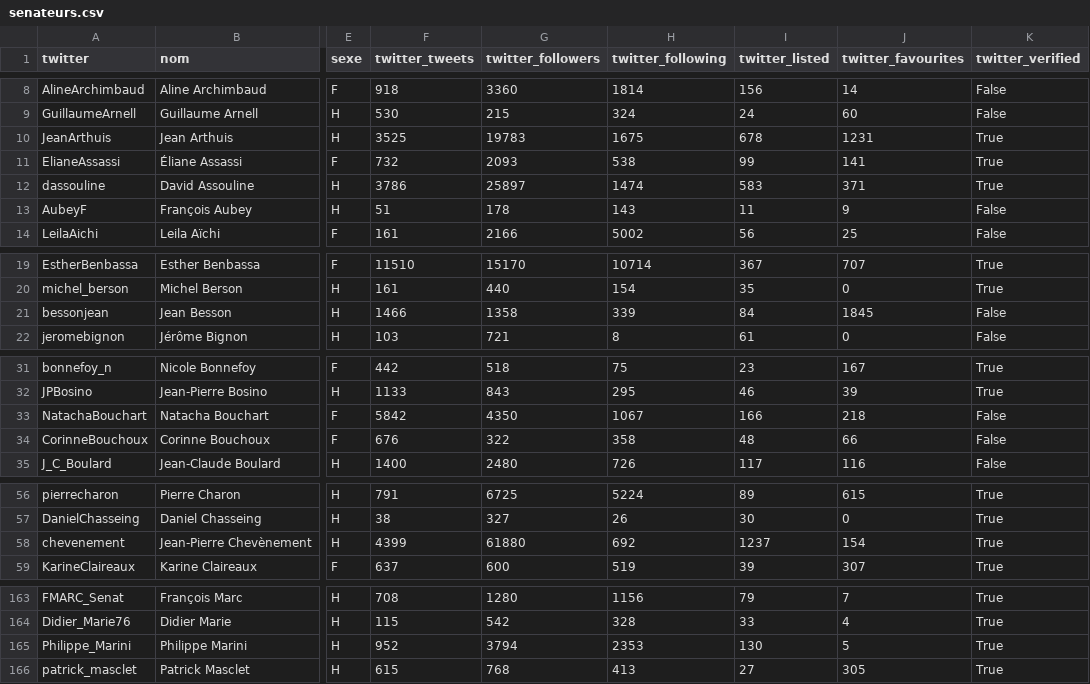
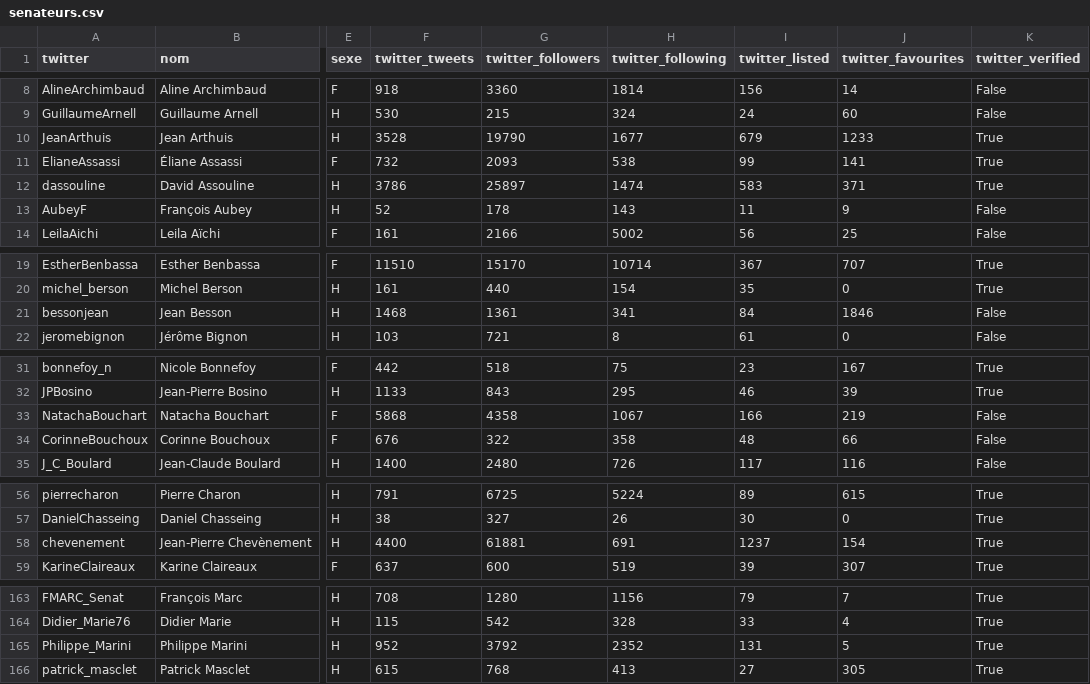
Before and after one commit to regardscitoyens/twitter-parlementaires, a CSV file: data/senateurs.csv, drawn as a sheet; only a part is shown, gaps mark what is left out; the diff covers the shown part only; the diff names each change by its address in the sheet, - before the commit and + after, or states it on an @@ line.

```diff
--- a/data/senateurs.csv
+++ b/data/senateurs.csv
-F10 (twitter_tweets): 3525
+F10 (twitter_tweets): 3528
-G10 (twitter_followers): 19783
+G10 (twitter_followers): 19790
-H10 (twitter_following): 1675
+H10 (twitter_following): 1677
-I10 (twitter_listed): 678
+I10 (twitter_listed): 679
-J10 (twitter_favourites): 1231
+J10 (twitter_favourites): 1233
-F13 (twitter_tweets): 51
+F13 (twitter_tweets): 52
-F21 (twitter_tweets): 1466
+F21 (twitter_tweets): 1468
-G21 (twitter_followers): 1358
+G21 (twitter_followers): 1361
-H21 (twitter_following): 339
+H21 (twitter_following): 341
-J21 (twitter_favourites): 1845
+J21 (twitter_favourites): 1846
-F33 (twitter_tweets): 5842
+F33 (twitter_tweets): 5868
-G33 (twitter_followers): 4350
+G33 (twitter_followers): 4358
-J33 (twitter_favourites): 218
+J33 (twitter_favourites): 219
-F58 (twitter_tweets): 4399
+F58 (twitter_tweets): 4400
-G58 (twitter_followers): 61880
+G58 (twitter_followers): 61881
-H58 (twitter_following): 692
+H58 (twitter_following): 691
-G165 (twitter_followers): 3794
+G165 (twitter_followers): 3792
-H165 (twitter_following): 2353
+H165 (twitter_following): 2352
-I165 (twitter_listed): 130
+I165 (twitter_listed): 131
```
Also changed, not shown: 7 edited cells elsewhere in this file, data/deputes.csv, 2 other files.
